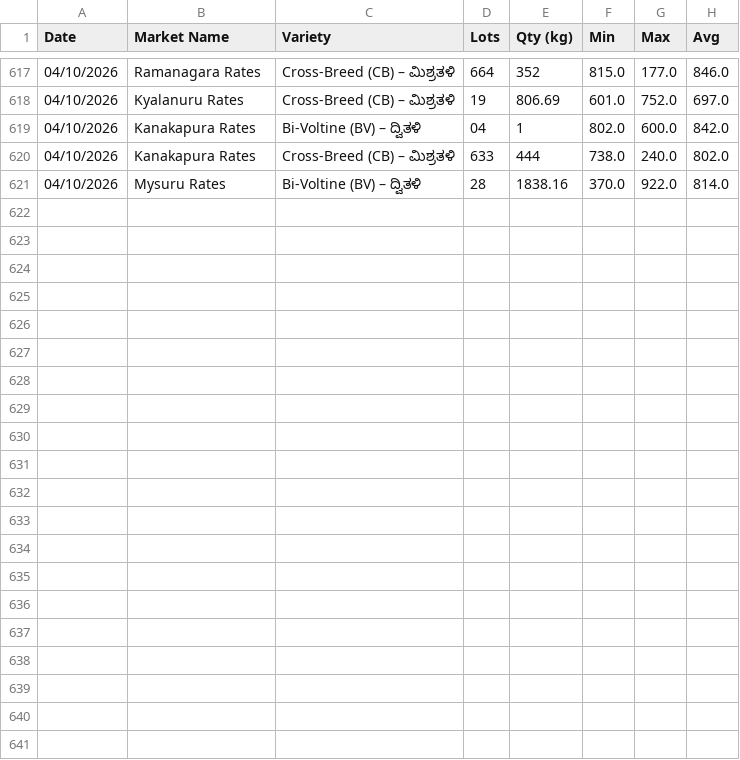
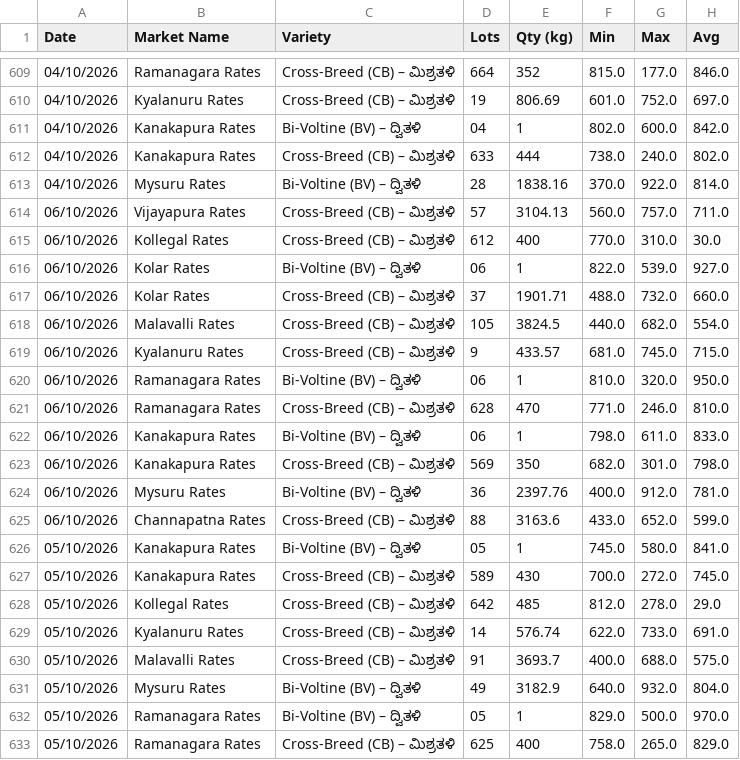
Before and after one commit to vranalytics2016/cocoon-prices, a CSV file: cocoon_rates.csv, drawn as a sheet; only a part is shown, gaps mark what is left out; the diff names each change by its address in the sheet, - before the commit and + after, or states it on an @@ line.

```diff
--- a/cocoon_rates.csv
+++ b/cocoon_rates.csv
+row 614: 06/10/2026 | Vijayapura Rates | Cross-Breed (CB) – ಮಿಶ್ರತಳಿ | 57 | 3104.13 | 560.0 | 757.0 | 711.0
+row 615: 06/10/2026 | Kollegal Rates | Cross-Breed (CB) – ಮಿಶ್ರತಳಿ | 612 | 400 | 770.0 | 310.0 | 30.0
+row 616: 06/10/2026 | Kolar Rates | Bi-Voltine (BV) – ದ್ವಿತಳಿ | 06 | 1 | 822.0 | 539.0 | 927.0
+row 617: 06/10/2026 | Kolar Rates | Cross-Breed (CB) – ಮಿಶ್ರತಳಿ | 37 | 1901.71 | 488.0 | 732.0 | 660.0
+row 618: 06/10/2026 | Malavalli Rates | Cross-Breed (CB) – ಮಿಶ್ರತಳಿ | 105 | 3824.5 | 440.0 | 682.0 | 554.0
+row 619: 06/10/2026 | Kyalanuru Rates | Cross-Breed (CB) – ಮಿಶ್ರತಳಿ | 9 | 433.57 | 681.0 | 745.0 | 715.0
+row 620: 06/10/2026 | Ramanagara Rates | Bi-Voltine (BV) – ದ್ವಿತಳಿ | 06 | 1 | 810.0 | 320.0 | 950.0
+row 621: 06/10/2026 | Ramanagara Rates | Cross-Breed (CB) – ಮಿಶ್ರತಳಿ | 628 | 470 | 771.0 | 246.0 | 810.0
+row 622: 06/10/2026 | Kanakapura Rates | Bi-Voltine (BV) – ದ್ವಿತಳಿ | 06 | 1 | 798.0 | 611.0 | 833.0
+row 623: 06/10/2026 | Kanakapura Rates | Cross-Breed (CB) – ಮಿಶ್ರತಳಿ | 569 | 350 | 682.0 | 301.0 | 798.0
+row 624: 06/10/2026 | Mysuru Rates | Bi-Voltine (BV) – ದ್ವಿತಳಿ | 36 | 2397.76 | 400.0 | 912.0 | 781.0
+row 625: 06/10/2026 | Channapatna Rates | Cross-Breed (CB) – ಮಿಶ್ರತಳಿ | 88 | 3163.6 | 433.0 | 652.0 | 599.0
@@ row 601 moved to row 626: 05/10/2026 @@
@@ row 602 moved to row 627: 05/10/2026 @@
@@ row 603 moved to row 628: 05/10/2026 @@
@@ row 604 moved to row 629: 05/10/2026 @@
@@ row 605 moved to row 630: 05/10/2026 @@
@@ row 606 moved to row 631: 05/10/2026 @@
@@ row 607 moved to row 632: 05/10/2026 @@
@@ row 608 moved to row 633: 05/10/2026 @@
```
Also changed, not shown: 1 other file.
